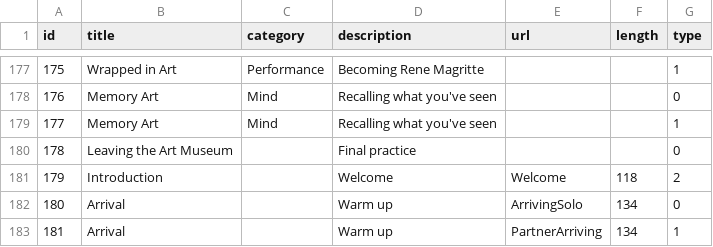
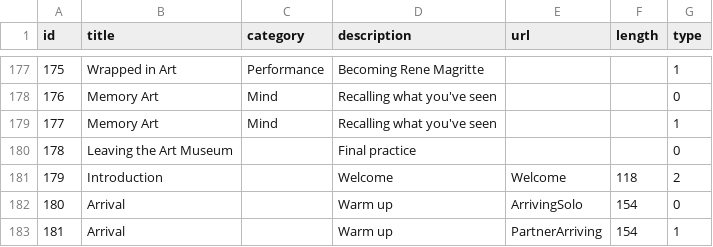
Before and after one commit to AngelaYang95/tantriceye, a CSV file: app/models/tracks.csv, drawn as a sheet; only a part is shown, gaps mark what is left out.

```diff
--- a/app/models/tracks.csv
+++ b/app/models/tracks.csv
@@ -181,3 +181,3 @@ id,title,category,description,url,length,type
 179,Introduction,,Welcome,Welcome,118,2
-180,Arrival,,Warm up,ArrivingSolo,134,0
-181,Arrival,,Warm up,PartnerArriving,134,1
+180,Arrival,,Warm up,ArrivingSolo,154,0
+181,Arrival,,Warm up,PartnerArriving,154,1
```
Also changed, not shown: 12 other files.
